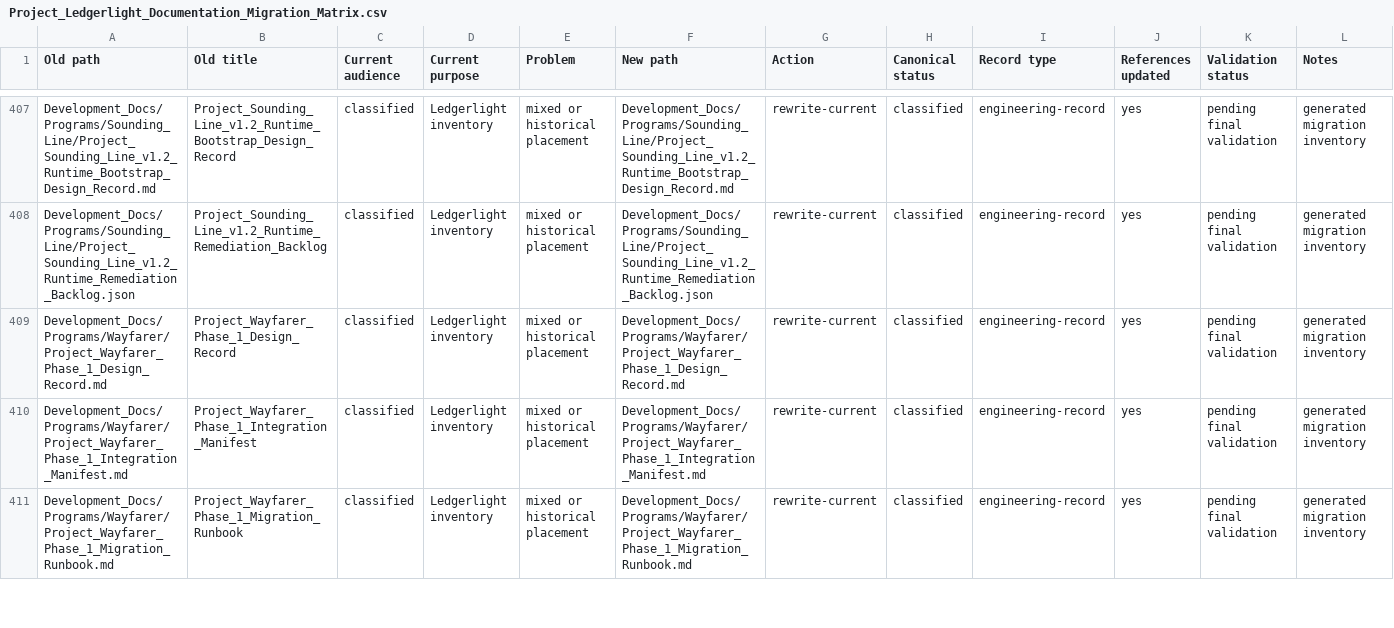
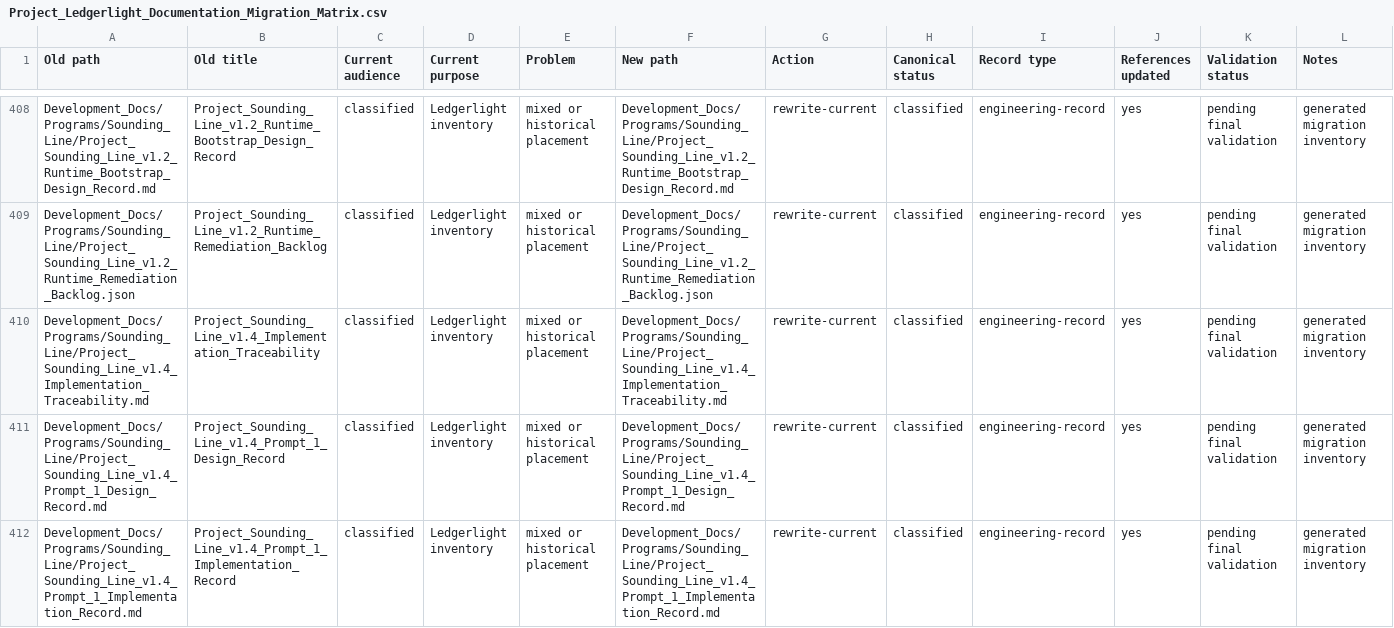
Before and after one commit to Kgray44/treasurehuntSoT, a CSV file: Development_Docs/Project_Ledgerlight_Documentation_Migration_Matrix.csv, drawn as a sheet; only a part is shown, gaps mark what is left out; the shorter side is filled out with more unchanged rows; the diff covers the shown part only; the diff names each change by its address in the sheet, - before the commit and + after, or states it on an @@ line.

Commit message:
fix(sounding-line): activate v1.4 authority by correction

```diff
--- a/Development_Docs/Project_Ledgerlight_Documentation_Migration_Matrix.csv
+++ b/Development_Docs/Project_Ledgerlight_Documentation_Migration_Matrix.csv
+row 410: Development_Docs/Programs/Sounding_Line/Project_Sounding_Line_v1.4_Implementation_Traceability.md | Project_Sounding_Line_v1.4_Implementation_Traceability | classified | Ledgerlight inventory | mixed or historical placement | Development_Docs/Programs/Sounding_Line/Project_Sounding_Line_v1.4_Implementation_Traceability.md | rewrite-current | classified | engineering-record | yes | pending final validation | generated migration inventory
+row 411: Development_Docs/Programs/Sounding_Line/Project_Sounding_Line_v1.4_Prompt_1_Design_Record.md | Project_Sounding_Line_v1.4_Prompt_1_Design_Record | classified | Ledgerlight inventory | mixed or historical placement | Development_Docs/Programs/Sounding_Line/Project_Sounding_Line_v1.4_Prompt_1_Design_Record.md | rewrite-current | classified | engineering-record | yes | pending final validation | generated migration inventory
+row 412: Development_Docs/Programs/Sounding_Line/Project_Sounding_Line_v1.4_Prompt_1_Implementation_Record.md | Project_Sounding_Line_v1.4_Prompt_1_Implementation_Record | classified | Ledgerlight inventory | mixed or historical placement | Development_Docs/Programs/Sounding_Line/Project_Sounding_Line_v1.4_Prompt_1_Implementation_Record.md | rewrite-current | classified | engineering-record | yes | pending final validation | generated migration inventory
```
Also changed, not shown: 8 added rows elsewhere in this file, 10 other files.
